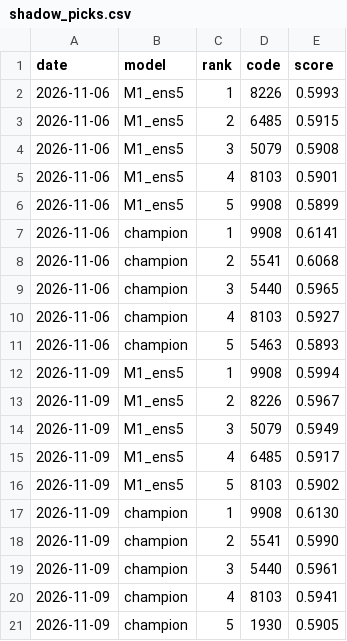
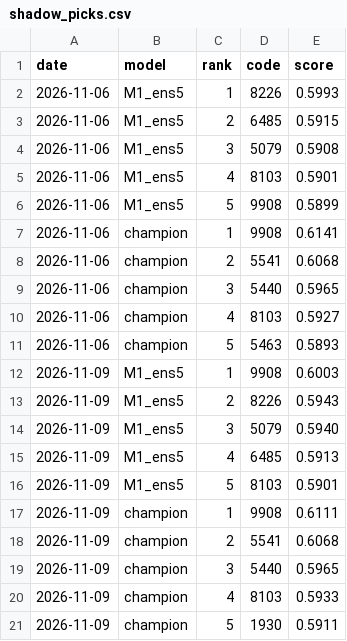
Before and after one commit to harashin96/BAKUHANE_KABU, a CSV file: reports/shadow_picks.csv, drawn as a sheet.

```diff
--- a/reports/shadow_picks.csv
+++ b/reports/shadow_picks.csv
@@ -11,11 +11,11 @@ date,model,rank,code,score
 2026-11-06,champion,5,5463,0.5893
-2026-11-09,M1_ens5,1,9908,0.5994
-2026-11-09,M1_ens5,2,8226,0.5967
-2026-11-09,M1_ens5,3,5079,0.5949
-2026-11-09,M1_ens5,4,6485,0.5917
-2026-11-09,M1_ens5,5,8103,0.5902
-2026-11-09,champion,1,9908,0.6130
-2026-11-09,champion,2,5541,0.5990
-2026-11-09,champion,3,5440,0.5961
-2026-11-09,champion,4,8103,0.5941
-2026-11-09,champion,5,1930,0.5905
+2026-11-09,M1_ens5,1,9908,0.6003
+2026-11-09,M1_ens5,2,8226,0.5943
+2026-11-09,M1_ens5,3,5079,0.5940
+2026-11-09,M1_ens5,4,6485,0.5913
+2026-11-09,M1_ens5,5,8103,0.5901
+2026-11-09,champion,1,9908,0.6111
+2026-11-09,champion,2,5541,0.6068
+2026-11-09,champion,3,5440,0.5965
+2026-11-09,champion,4,8103,0.5933
+2026-11-09,champion,5,1930,0.5911
```
Also changed, not shown: data/edinet/tob.csv, reports/rank_history.csv, 6 other files.
